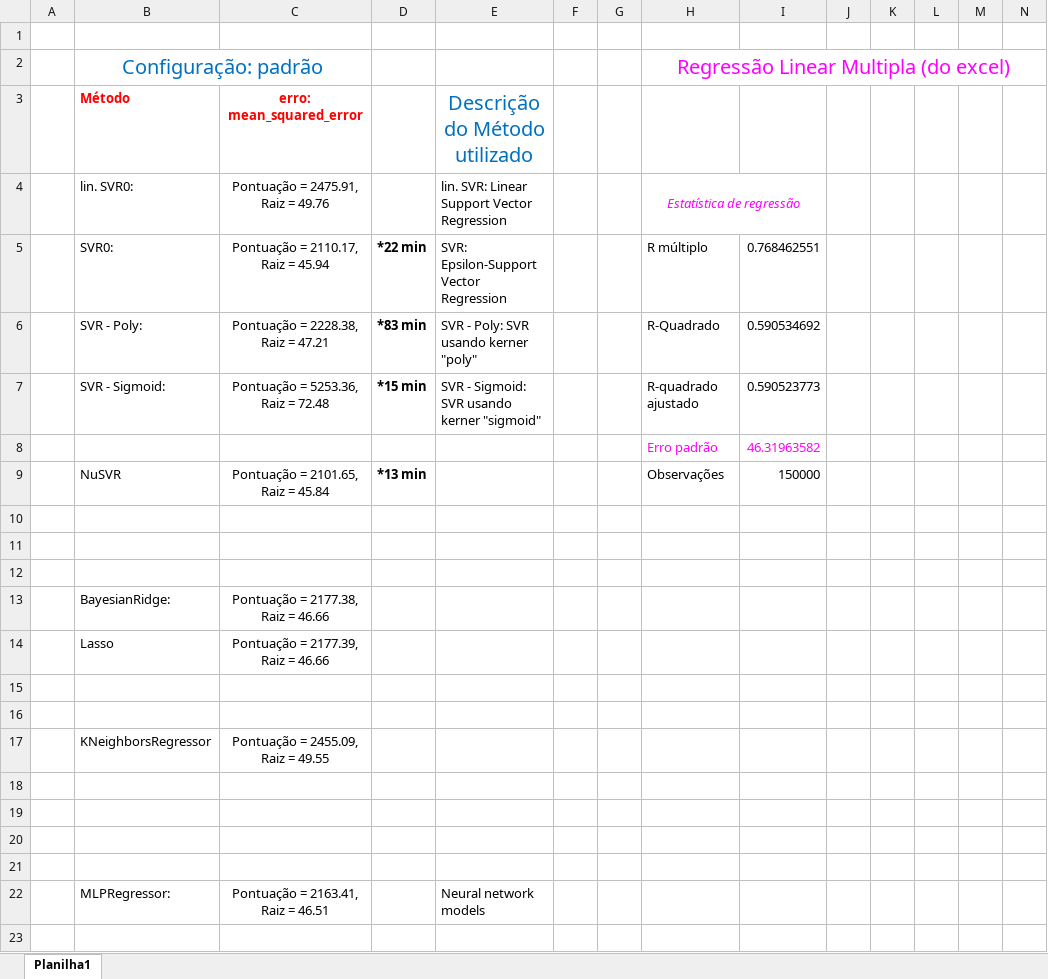
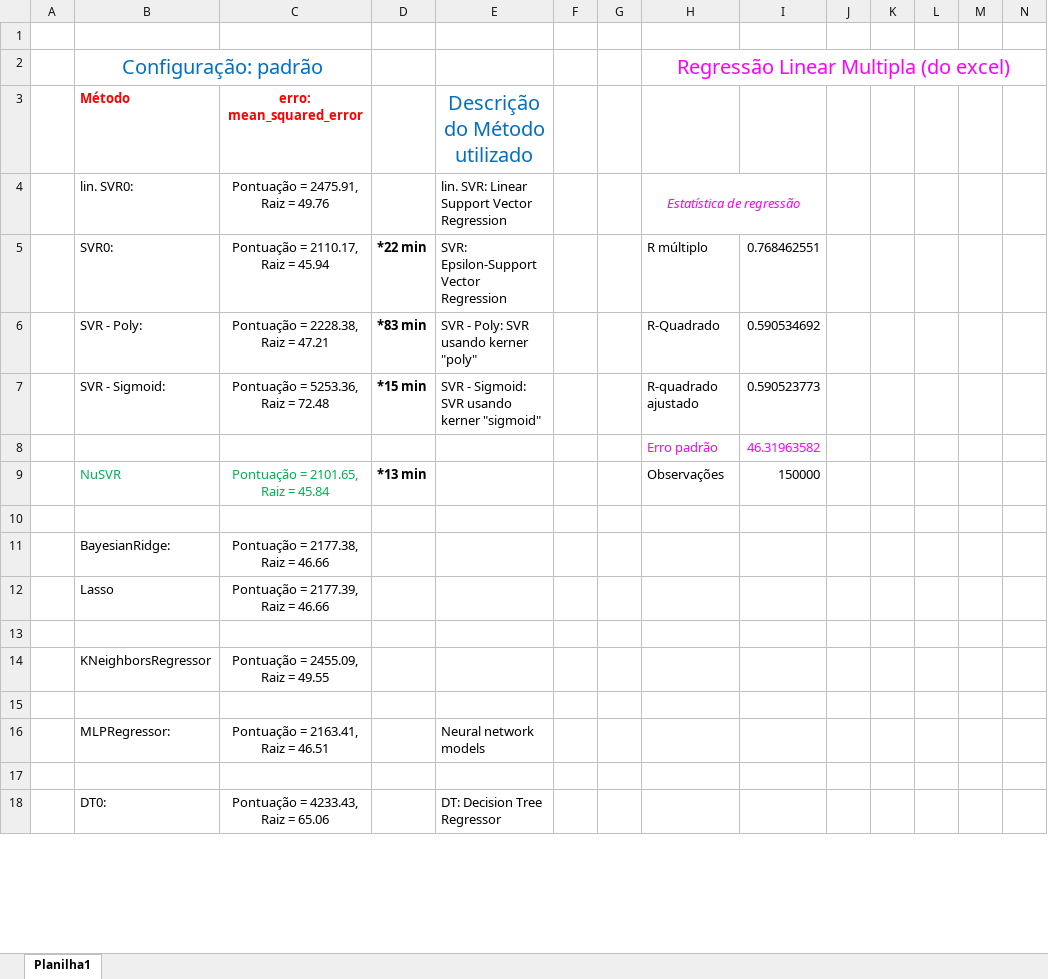
Before and after one commit to brunoamaia/Quarentena_Dados, an Excel workbook: Resultado dos métodos.xlsx, sheet Planilha1, drawn as a sheet; only a part is shown; values as stored, in another font and other column widths than the file's, no borders; removed rows and columns are numbered as before the commit, all else as after; rows hold the shown columns only; the diff covers the shown part only; the diff names each change by its address in the sheet, - before the commit and + after, or states it on an @@ line.

```diff
--- a/Resultado dos métodos.xlsx (sheet Planilha1)
+++ b/Resultado dos métodos.xlsx (sheet Planilha1)
-B9:C9 text colour: black
+B9:C9 text colour: #00B050
-row 11: (empty)
-row 12: (empty)
-row 16: (empty)
-row 18: (empty)
-row 19: (empty)
-row 20: (empty)
+row 18:  | DT0: | Pontuação = 4233.43, Raiz = 65.06 |  | DT: Decision Tree Regressor
```
Also changed, not shown: 22 added rows, 20 removed rows, 1 moved row and 10 edited cells elsewhere in this sheet, 3 other files.
